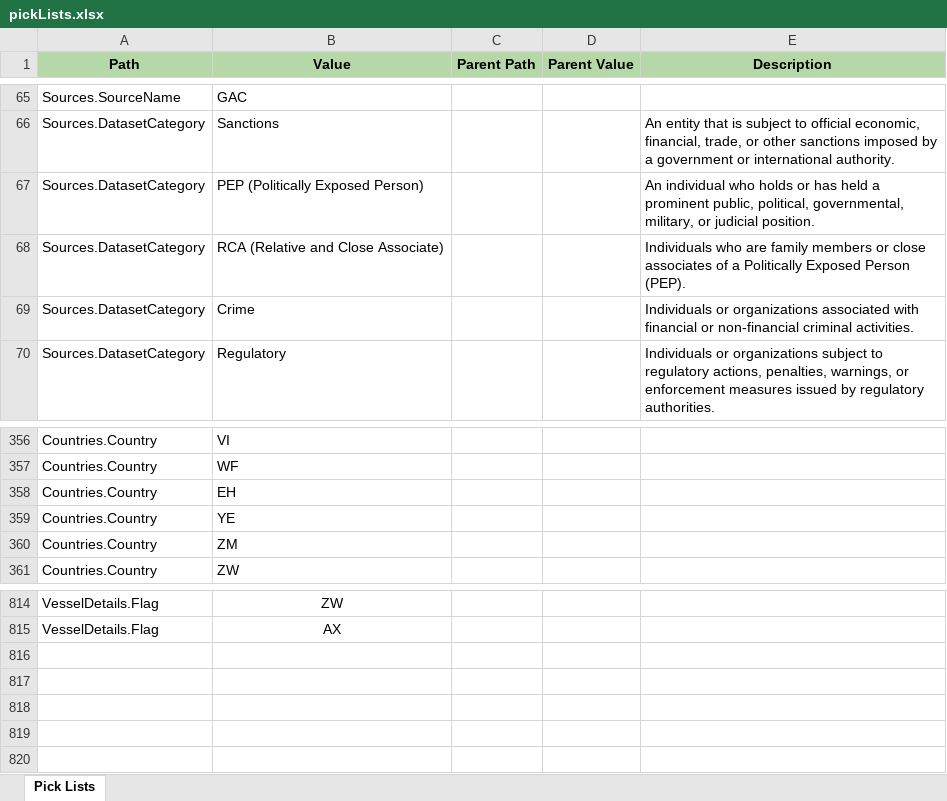
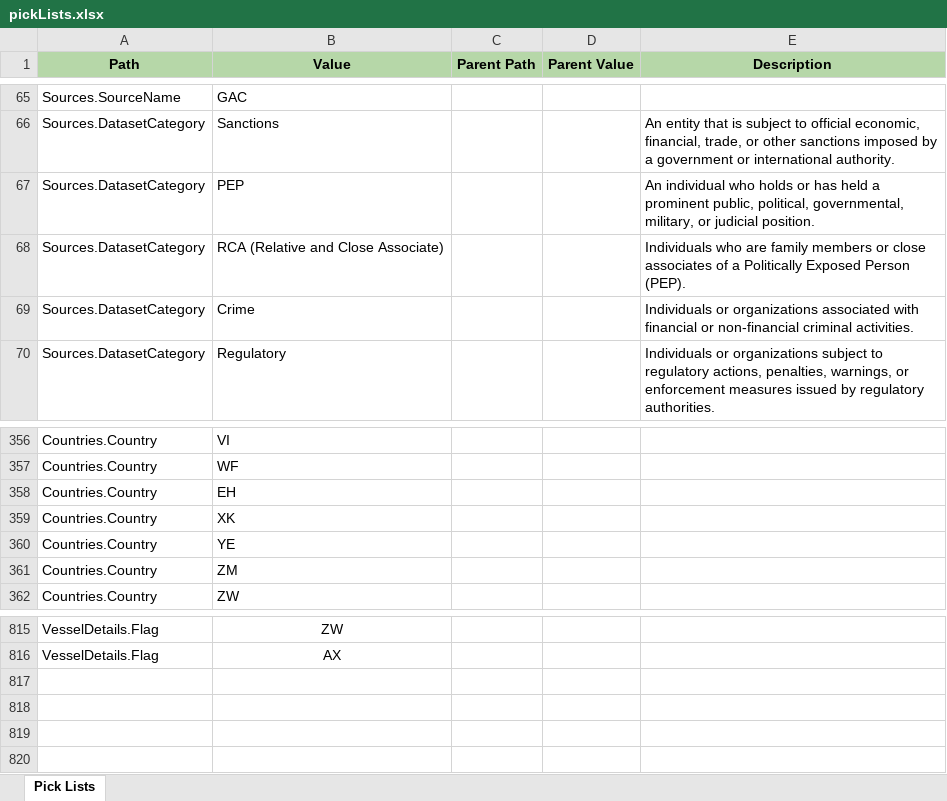
Before and after one commit to VinnoVigilance/python-components, an Excel workbook: data/rules/pickLists.xlsx, sheet Pick Lists, drawn as a sheet; only a part is shown, gaps mark what is left out; values as stored, in another font and other column widths than the file's, no borders; removed rows and columns are numbered as before the commit, all else as after; the diff names each change by its address in the sheet, - before the commit and + after, or states it on an @@ line.

Commit message:
fix(PDG-89): resolve EBRD country spellings to ISO codes
Add Hong Kong SAR, China / Democratic Republic of Congo / Turkey /
Taipei China / Republic of Kosovo to the country alias table so EBRD
records get a country code. Add XK to the Countries.Country picklist
for Kosovo.

pickLists.xlsx also renames the DatasetCategory value
"PEP (Politically Exposed Person)" to "PEP" to match the mapping.

```diff
--- a/data/rules/pickLists.xlsx (sheet Pick Lists)
+++ b/data/rules/pickLists.xlsx (sheet Pick Lists)
-B67 (Value): PEP (Politically Exposed Person)
+B67 (Value): PEP
+row 359: Countries.Country | XK
-row 816: (empty)
```
Also changed, not shown: 2 other files.
